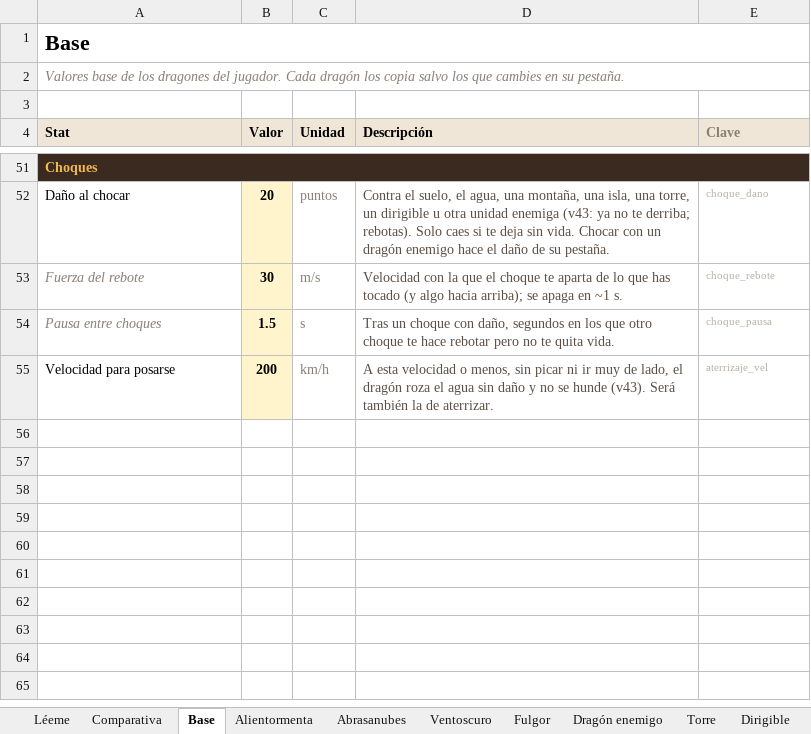
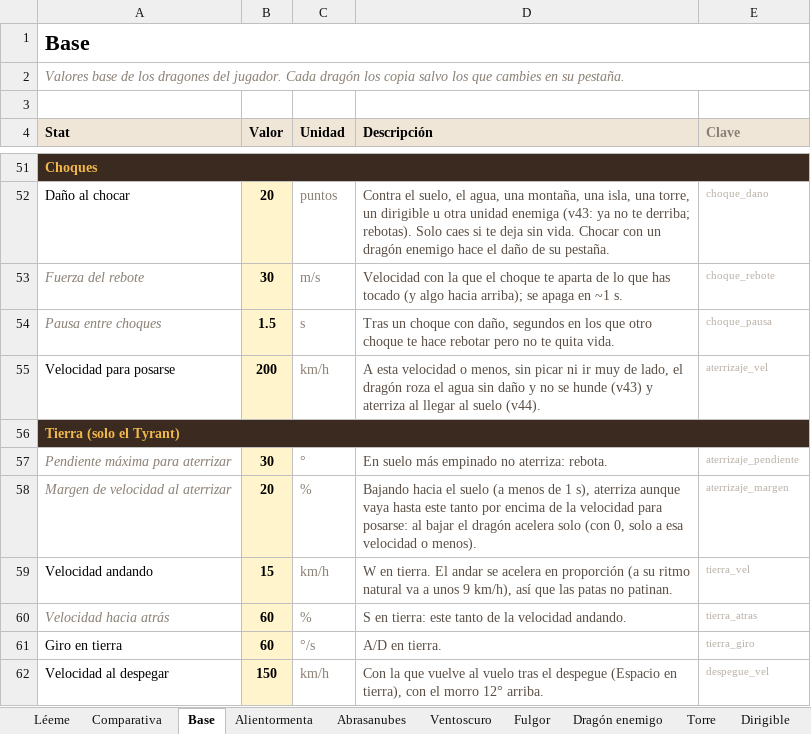
Before and after one commit to JorgePove/Sky_Apex, an Excel workbook: datos/sky_apex_stats.xlsx, sheet Base, drawn as a sheet; only a part is shown, gaps mark what is left out; values as stored, in another font and other column widths than the file's, no borders; the diff names each change by its address in the sheet, - before the commit and + after, or states it on an @@ line.

```diff
--- a/datos/sky_apex_stats.xlsx (sheet Base)
+++ b/datos/sky_apex_stats.xlsx (sheet Base)
-D55 (Descripción): …se hunde (v43). Será también la de aterrizar.
+D55 (Descripción): …se hunde (v43) y aterriza al llegar al suelo (v44).
+row 56: Tierra (solo el Tyrant)
+row 57: Pendiente máxima para aterrizar | 30 | ° | En suelo más empinado no aterriza: rebota. | aterrizaje_pendiente
+row 58: Margen de velocidad al aterrizar | 20 | % | Bajando hacia el suelo (a menos de 1 s), aterriza aunque vaya hasta este tanto por encima de la velocidad para posarse: al bajar el dragón acelera solo (con 0, solo a esa velocidad o menos). | aterrizaje_margen
+row 59: Velocidad andando | 15 | km/h | W en tierra. El andar se acelera en proporción (a su ritmo natural va a unos 9 km/h), así que las patas no patinan. | tierra_vel
+row 60: Velocidad hacia atrás | 60 | % | S en tierra: este tanto de la velocidad andando. | tierra_atras
+row 61: Giro en tierra | 60 | °/s | A/D en tierra. | tierra_giro
+row 62: Velocidad al despegar | 150 | km/h | Con la que vuelve al vuelo tras el despegue (Espacio en tierra), con el morro 12° arriba. | despegue_vel
```
Also changed, not shown: sheet Alientormenta, sheet Abrasanubes, sheet Ventoscuro, sheet Fulgor, sheet Comparativa, 16 other files.
